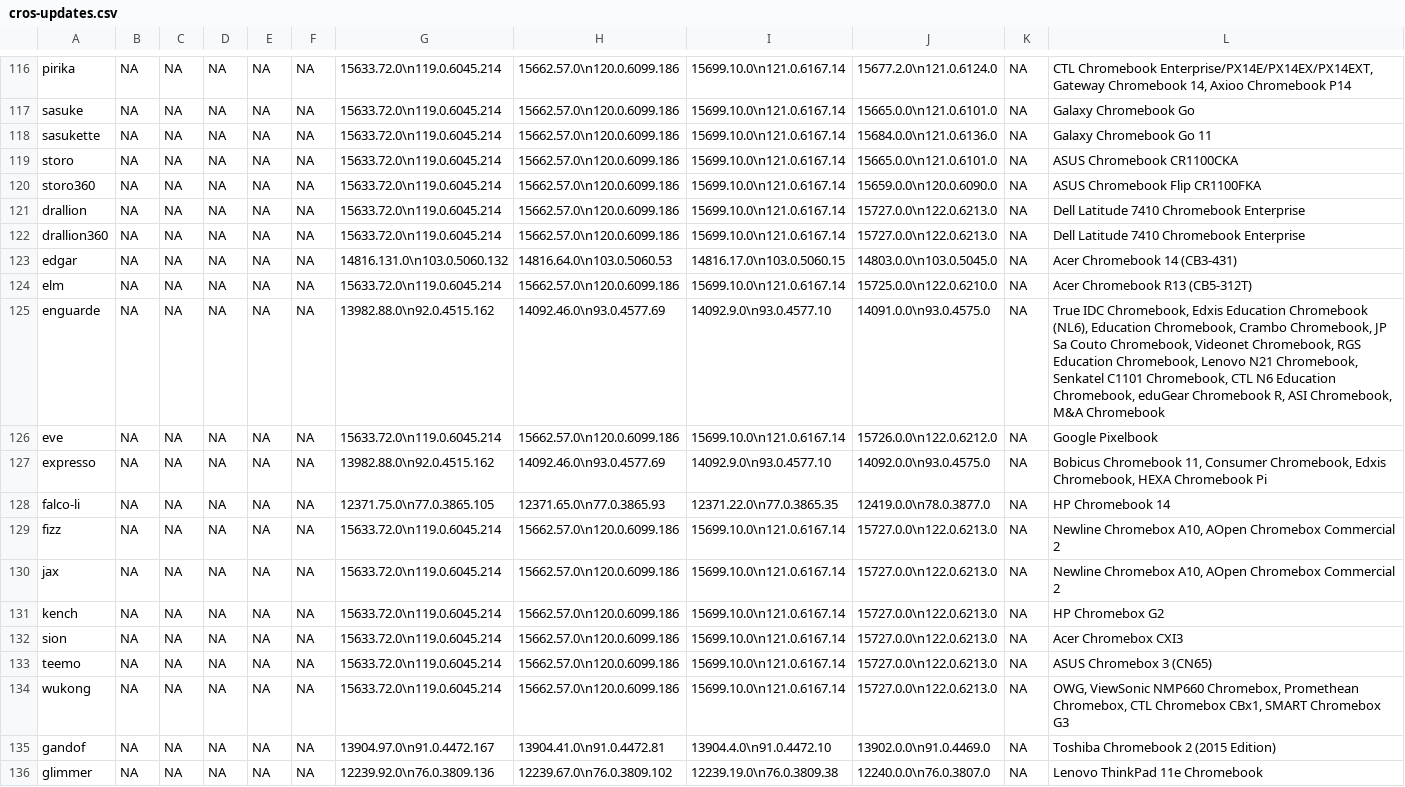
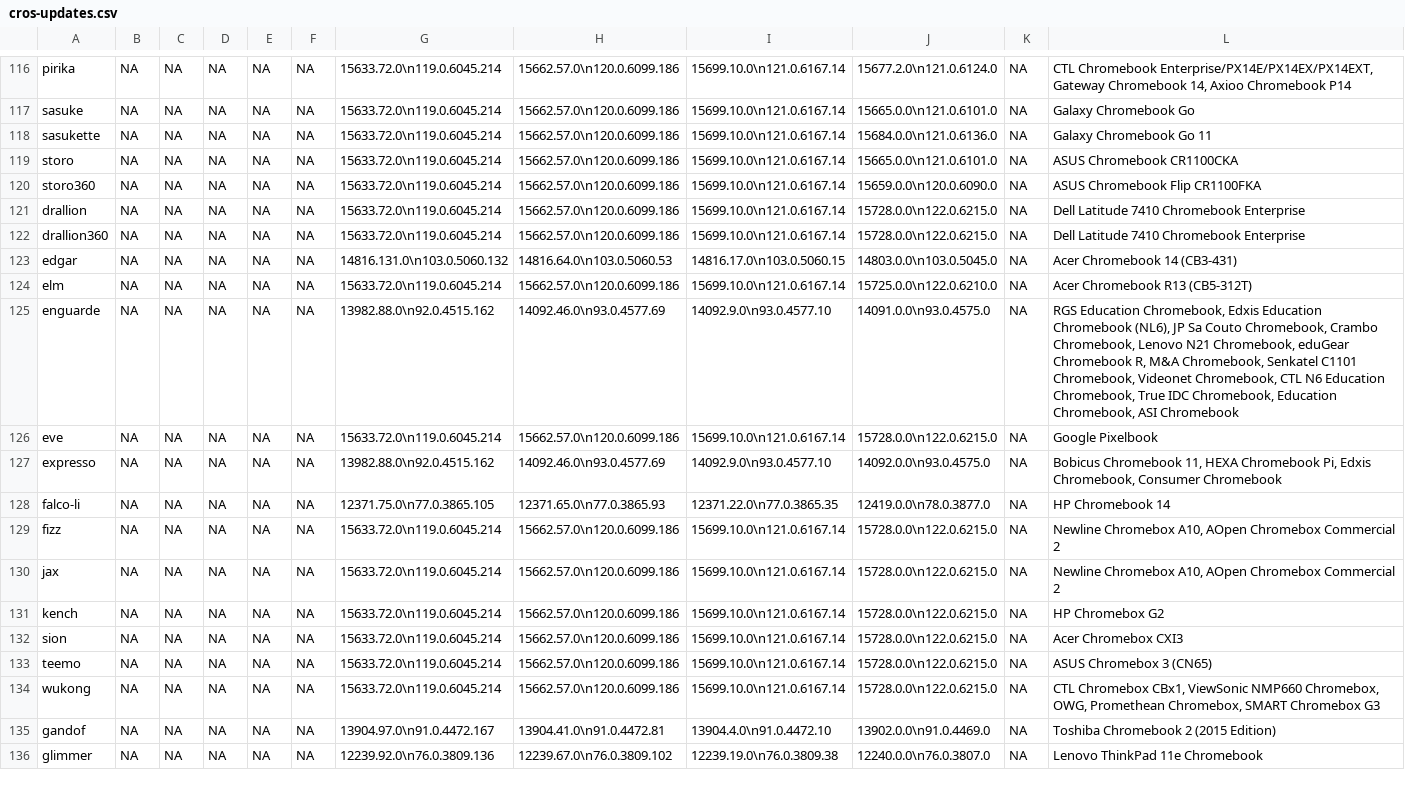
Before and after one commit to skylartaylor/cros-updates, a CSV file: src/data/cros-updates.csv, drawn as a sheet; only a part is shown, gaps mark what is left out; the diff covers the shown part only.

```diff
--- a/src/data/cros-updates.csv
+++ b/src/data/cros-updates.csv
@@ -120,16 +120,16 @@
 "storo360","NA","NA","NA","NA","NA","15633.72.0\n119.0.6045.214","15662.57.0\n120.0.6099.186","15699.10.0\n121.0.6167.14","15659.0.0\n120.0.6090.0","NA","ASUS Chromebook Flip CR1100FKA"
-"drallion","NA","NA","NA","NA","NA","15633.72.0\n119.0.6045.214","15662.57.0\n120.0.6099.186","15699.10.0\n121.0.6167.14","15727.0.0\n122.0.6213.0","NA","Dell Latitude 7410 Chromebook Enterprise"
-"drallion360","NA","NA","NA","NA","NA","15633.72.0\n119.0.6045.214","15662.57.0\n120.0.6099.186","15699.10.0\n121.0.6167.14","15727.0.0\n122.0.6213.0","NA","Dell Latitude 7410 Chromebook Enterprise"
+"drallion","NA","NA","NA","NA","NA","15633.72.0\n119.0.6045.214","15662.57.0\n120.0.6099.186","15699.10.0\n121.0.6167.14","15728.0.0\n122.0.6215.0","NA","Dell Latitude 7410 Chromebook Enterprise"
+"drallion360","NA","NA","NA","NA","NA","15633.72.0\n119.0.6045.214","15662.57.0\n120.0.6099.186","15699.10.0\n121.0.6167.14","15728.0.0\n122.0.6215.0","NA","Dell Latitude 7410 Chromebook Enterprise"
 "edgar","NA","NA","NA","NA","NA","14816.131.0\n103.0.5060.132","14816.64.0\n103.0.5060.53","14816.17.0\n103.0.5060.15","14803.0.0\n103.0.5045.0","NA","Acer Chromebook 14 (CB3-431)"
 "elm","NA","NA","NA","NA","NA","15633.72.0\n119.0.6045.214","15662.57.0\n120.0.6099.186","15699.10.0\n121.0.6167.14","15725.0.0\n122.0.6210.0","NA","Acer Chromebook R13 (CB5-312T)"
-"enguarde","NA","NA","NA","NA","NA","13982.88.0\n92.0.4515.162","14092.46.0\n93.0.4577.69","14092.9.0\n93.0.4577.10","14091.0.0\n93.0.4575.0","NA","True IDC Chromebook, Edxis Education Chromebook (NL6), Education Chromebook, Crambo Chromebook, JP Sa Couto Chromebook, Videonet Chromebook, RGS Education Chromebook, Lenovo N21 Chromebook, Senkatel C1101 Chromebook, CTL N6 Education Chromebook, eduGear Chromebook R, ASI Chromebook, M&A Chromebook"
-"eve","NA","NA","NA","NA","NA","15633.72.0\n119.0.6045.214","15662.57.0\n120.0.6099.186","15699.10.0\n121.0.6167.14","15726.0.0\n122.0.6212.0","NA","Google Pixelbook"
-"expresso","NA","NA","NA","NA","NA","13982.88.0\n92.0.4515.162","14092.46.0\n93.0.4577.69","14092.9.0\n93.0.4577.10","14092.0.0\n93.0.4575.0","NA","Bobicus Chromebook 11, Consumer Chromebook, Edxis Chromebook, HEXA Chromebook Pi"
+"enguarde","NA","NA","NA","NA","NA","13982.88.0\n92.0.4515.162","14092.46.0\n93.0.4577.69","14092.9.0\n93.0.4577.10","14091.0.0\n93.0.4575.0","NA","RGS Education Chromebook, Edxis Education Chromebook (NL6), JP Sa Couto Chromebook, Crambo Chromebook, Lenovo N21 Chromebook, eduGear Chromebook R, M&A Chromebook, Senkatel C1101 Chromebook, Videonet Chromebook, CTL N6 Education Chromebook, True IDC Chromebook, Education Chromebook, ASI Chromebook"
+"eve","NA","NA","NA","NA","NA","15633.72.0\n119.0.6045.214","15662.57.0\n120.0.6099.186","15699.10.0\n121.0.6167.14","15728.0.0\n122.0.6215.0","NA","Google Pixelbook"
+"expresso","NA","NA","NA","NA","NA","13982.88.0\n92.0.4515.162","14092.46.0\n93.0.4577.69","14092.9.0\n93.0.4577.10","14092.0.0\n93.0.4575.0","NA","Bobicus Chromebook 11, HEXA Chromebook Pi, Edxis Chromebook, Consumer Chromebook"
 "falco-li","NA","NA","NA","NA","NA","12371.75.0\n77.0.3865.105","12371.65.0\n77.0.3865.93","12371.22.0\n77.0.3865.35","12419.0.0\n78.0.3877.0","NA","HP Chromebook 14"
-"fizz","NA","NA","NA","NA","NA","15633.72.0\n119.0.6045.214","15662.57.0\n120.0.6099.186","15699.10.0\n121.0.6167.14","15727.0.0\n122.0.6213.0","NA","Newline Chromebox A10, AOpen Chromebox Commercial 2"
-"jax","NA","NA","NA","NA","NA","15633.72.0\n119.0.6045.214","15662.57.0\n120.0.6099.186","15699.10.0\n121.0.6167.14","15727.0.0\n122.0.6213.0","NA","Newline Chromebox A10, AOpen Chromebox Commercial 2"
-"kench","NA","NA","NA","NA","NA","15633.72.0\n119.0.6045.214","15662.57.0\n120.0.6099.186","15699.10.0\n121.0.6167.14","15727.0.0\n122.0.6213.0","NA","HP Chromebox G2"
-"sion","NA","NA","NA","NA","NA","15633.72.0\n119.0.6045.214","15662.57.0\n120.0.6099.186","15699.10.0\n121.0.6167.14","15727.0.0\n122.0.6213.0","NA","Acer Chromebox CXI3"
-"teemo","NA","NA","NA","NA","NA","15633.72.0\n119.0.6045.214","15662.57.0\n120.0.6099.186","15699.10.0\n121.0.6167.14","15727.0.0\n122.0.6213.0","NA","ASUS Chromebox 3 (CN65)"
-"wukong","NA","NA","NA","NA","NA","15633.72.0\n119.0.6045.214","15662.57.0\n120.0.6099.186","15699.10.0\n121.0.6167.14","15727.0.0\n122.0.6213.0","NA","OWG, ViewSonic NMP660 Chromebox, Promethean Chromebox, CTL Chromebox CBx1, SMART Chromebox G3"
+"fizz","NA","NA","NA","NA","NA","15633.72.0\n119.0.6045.214","15662.57.0\n120.0.6099.186","15699.10.0\n121.0.6167.14","15728.0.0\n122.0.6215.0","NA","Newline Chromebox A10, AOpen Chromebox Commercial 2"
+"jax","NA","NA","NA","NA","NA","15633.72.0\n119.0.6045.214","15662.57.0\n120.0.6099.186","15699.10.0\n121.0.6167.14","15728.0.0\n122.0.6215.0","NA","Newline Chromebox A10, AOpen Chromebox Commercial 2"
+"kench","NA","NA","NA","NA","NA","15633.72.0\n119.0.6045.214","15662.57.0\n120.0.6099.186","15699.10.0\n121.0.6167.14","15728.0.0\n122.0.6215.0","NA","HP Chromebox G2"
+"sion","NA","NA","NA","NA","NA","15633.72.0\n119.0.6045.214","15662.57.0\n120.0.6099.186","15699.10.0\n121.0.6167.14","15728.0.0\n122.0.6215.0","NA","Acer Chromebox CXI3"
+"teemo","NA","NA","NA","NA","NA","15633.72.0\n119.0.6045.214","15662.57.0\n120.0.6099.186","15699.10.0\n121.0.6167.14","15728.0.0\n122.0.6215.0","NA","ASUS Chromebox 3 (CN65)"
+"wukong","NA","NA","NA","NA","NA","15633.72.0\n119.0.6045.214","15662.57.0\n120.0.6099.186","15699.10.0\n121.0.6167.14","15728.0.0\n122.0.6215.0","NA","CTL Chromebox CBx1, ViewSonic NMP660 Chromebox, OWG, Promethean Chromebox, SMART Chromebox G3"
 "gandof","NA","NA","NA","NA","NA","13904.97.0\n91.0.4472.167","13904.41.0\n91.0.4472.81","13904.4.0\n91.0.4472.10","13902.0.0\n91.0.4469.0","NA","Toshiba Chromebook 2 (2015 Edition)"
```
Also changed, not shown: 154 edited cells elsewhere in this file, 1 other file.
